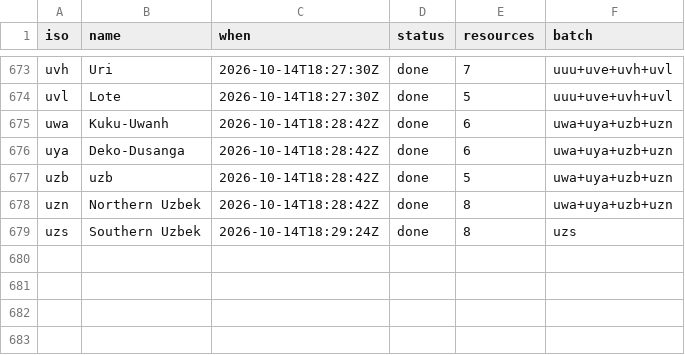
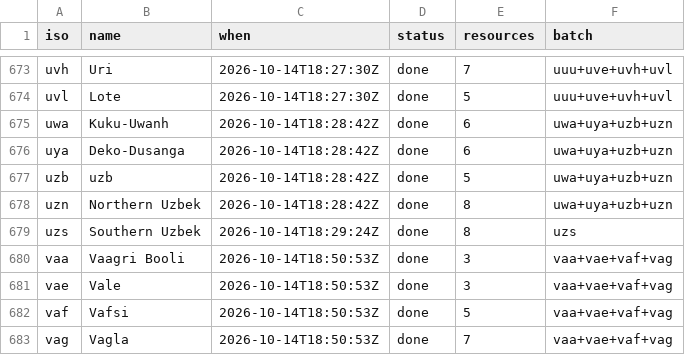
Before and after one commit to kornai/k12, a TSV file: plan/cloud_log.tsv, drawn as a sheet; only a part is shown, gaps mark what is left out.

```diff
--- a/plan/cloud_log.tsv
+++ b/plan/cloud_log.tsv
@@ -679 +679,5 @@ uzn	Northern Uzbek	2026-10-14T18:28:42Z	done	8	uwa+uya+uzb+uzn
 uzs	Southern Uzbek	2026-10-14T18:29:24Z	done	8	uzs
+vaa	Vaagri Booli	2026-10-14T18:50:53Z	done	3	vaa+vae+vaf+vag
+vae	Vale	2026-10-14T18:50:53Z	done	3	vaa+vae+vaf+vag
+vaf	Vafsi	2026-10-14T18:50:53Z	done	5	vaa+vae+vaf+vag
+vag	Vagla	2026-10-14T18:50:53Z	done	7	vaa+vae+vaf+vag
```
Also changed, not shown: 16 other files.
